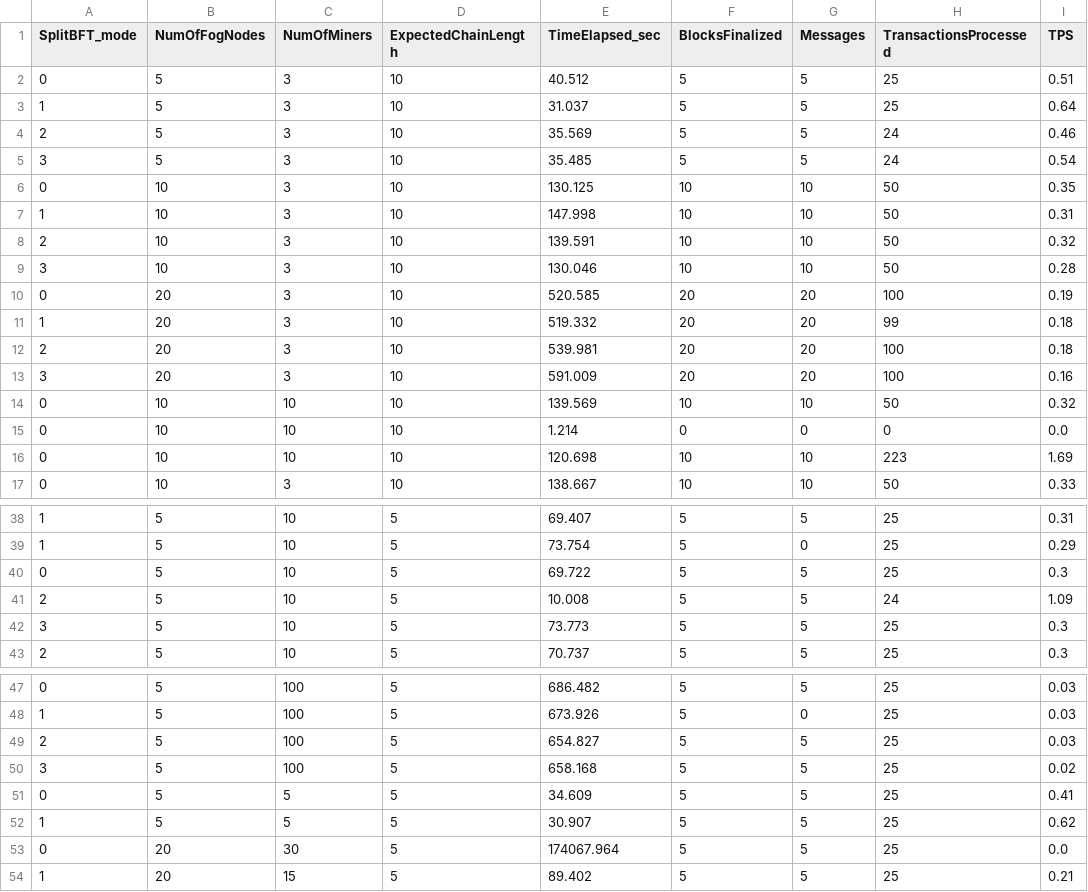
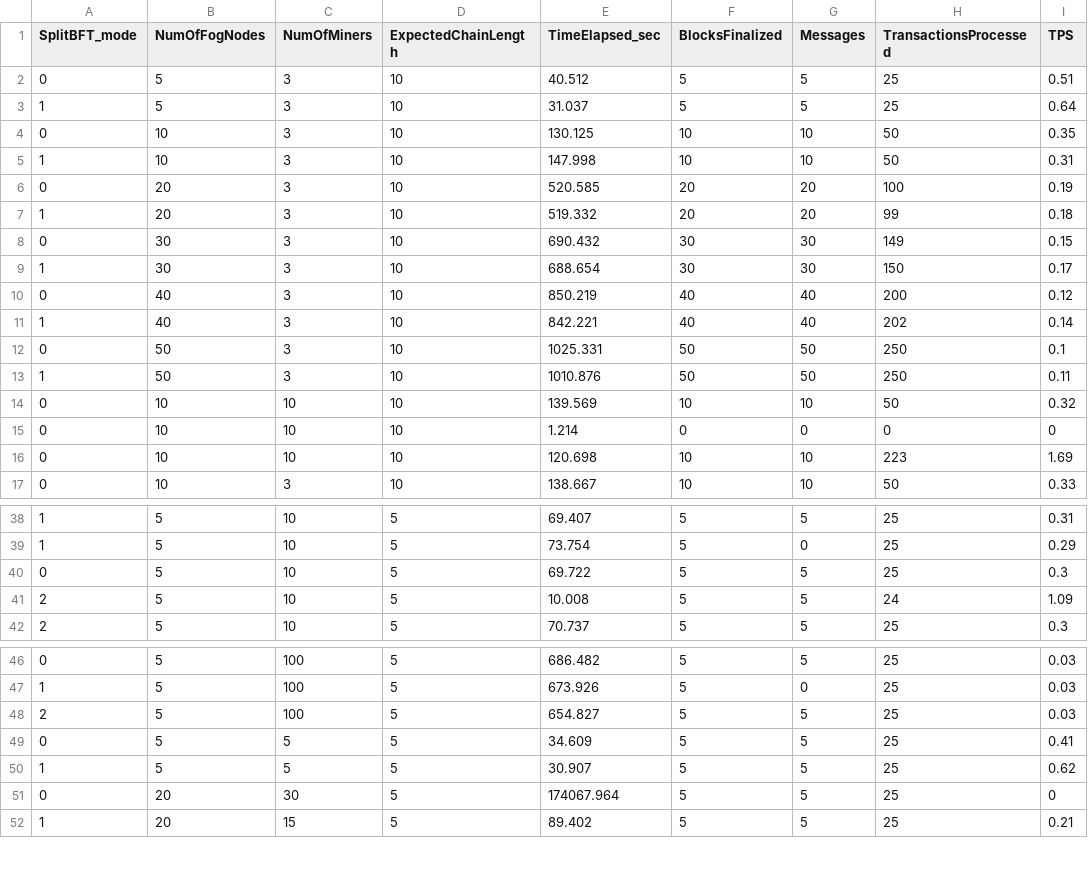
Before and after one commit to Valvahen/MinorSpec, a CSV file: splitbft_results.csv, drawn as a sheet; only a part is shown, gaps mark what is left out.

Commit message:
Add files via upload

```diff
--- a/splitbft_results.csv
+++ b/splitbft_results.csv
@@ -3,14 +3,14 @@ SplitBFT_mode,NumOfFogNodes,NumOfMiners,ExpectedChainLength,TimeElapsed_sec,Bloc
 1,5,3,10,31.037,5,5,25,0.64
-2,5,3,10,35.569,5,5,24,0.46
-3,5,3,10,35.485,5,5,24,0.54
 0,10,3,10,130.125,10,10,50,0.35
 1,10,3,10,147.998,10,10,50,0.31
-2,10,3,10,139.591,10,10,50,0.32
-3,10,3,10,130.046,10,10,50,0.28
 0,20,3,10,520.585,20,20,100,0.19
 1,20,3,10,519.332,20,20,99,0.18
-2,20,3,10,539.981,20,20,100,0.18
-3,20,3,10,591.009,20,20,100,0.16
+0,30,3,10,690.432,30,30,149,0.15
+1,30,3,10,688.654,30,30,150,0.17
+0,40,3,10,850.219,40,40,200,0.12
+1,40,3,10,842.221,40,40,202,0.14
+0,50,3,10,1025.331,50,50,250,0.1
+1,50,3,10,1010.876,50,50,250,0.11
 0,10,10,10,139.569,10,10,50,0.32
-0,10,10,10,1.214,0,0,0,0.0
+0,10,10,10,1.214,0,0,0,0
 0,10,10,10,120.698,10,10,223,1.69
@@ -41,3 +41,2 @@ SplitBFT_mode,NumOfFogNodes,NumOfMiners,ExpectedChainLength,TimeElapsed_sec,Bloc
 2,5,10,5,10.008,5,5,24,1.09
-3,5,10,5,73.773,5,5,25,0.3
 2,5,10,5,70.737,5,5,25,0.3
@@ -49,6 +48,5 @@ SplitBFT_mode,NumOfFogNodes,NumOfMiners,ExpectedChainLength,TimeElapsed_sec,Bloc
 2,5,100,5,654.827,5,5,25,0.03
-3,5,100,5,658.168,5,5,25,0.02
 0,5,5,5,34.609,5,5,25,0.41
 1,5,5,5,30.907,5,5,25,0.62
-0,20,30,5,174067.964,5,5,25,0.0
+0,20,30,5,174067.964,5,5,25,0
 1,20,15,5,89.402,5,5,25,0.21
```
